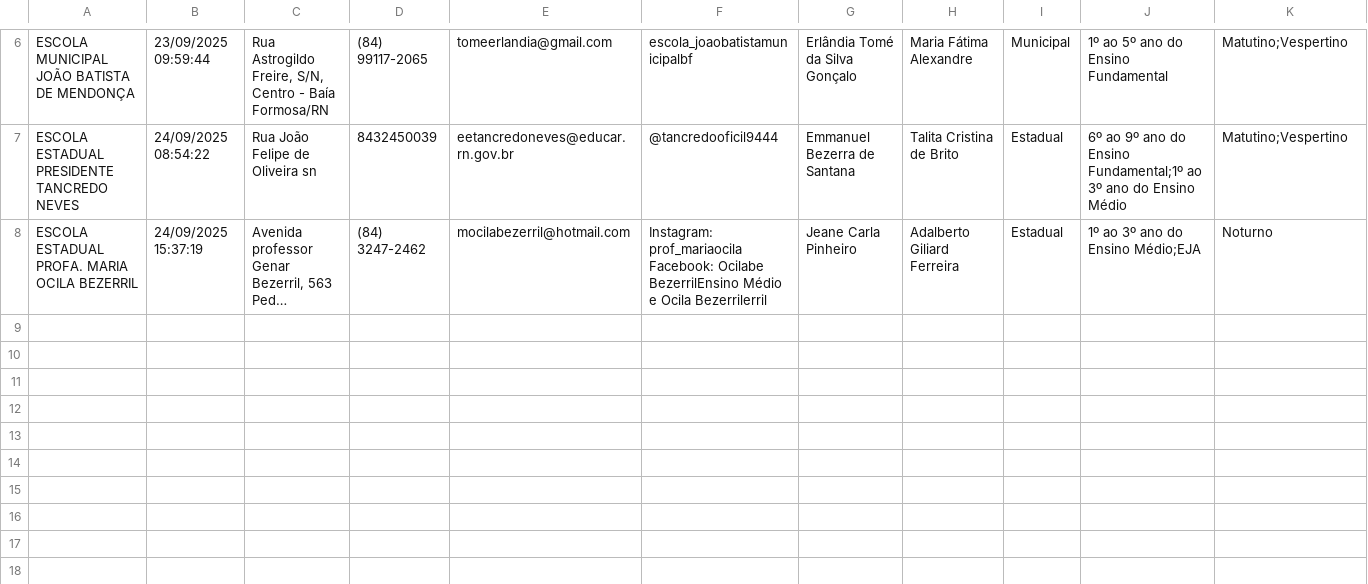
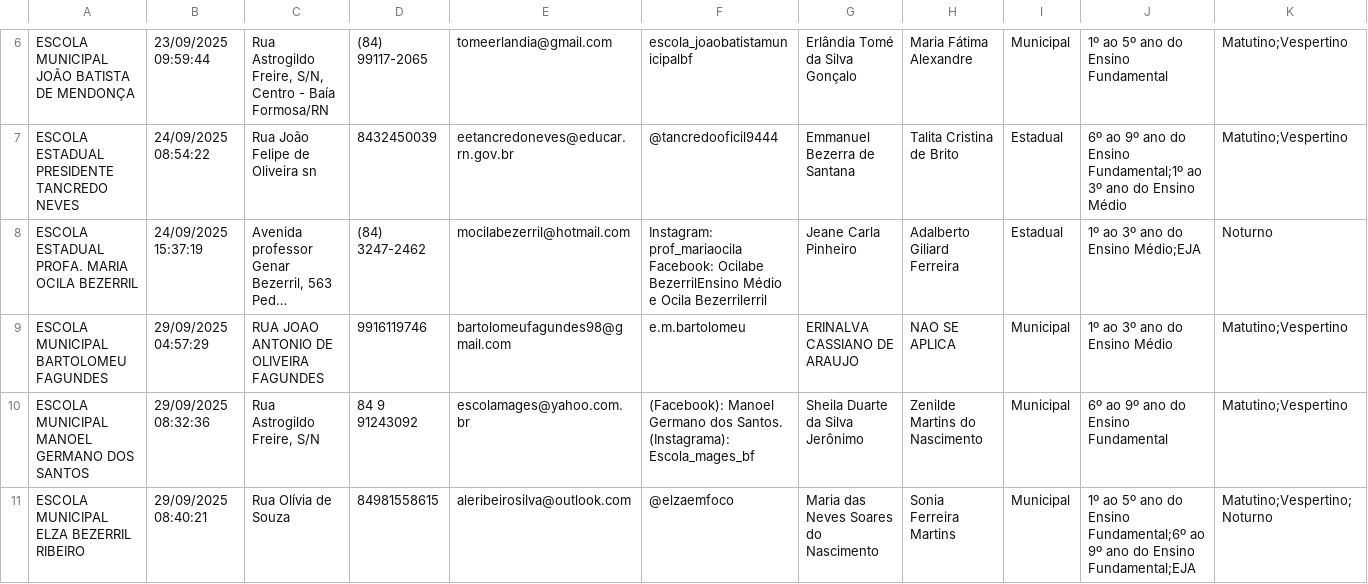
Before and after one commit to RafaelGalvaoRN/monitor_escolar, a CSV file: data/eixo_Identificacao_Escola.csv, drawn as a sheet; only a part is shown, gaps mark what is left out; long unchanged cells end in …; rows hold the shown columns only; the diff names each change by its address in the sheet, - before the commit and + after, or states it on an @@ line.

```diff
--- a/data/eixo_Identificacao_Escola.csv
+++ b/data/eixo_Identificacao_Escola.csv
+row 9: ESCOLA MUNICIPAL BARTOLOMEU FAGUNDES | 29/09/2025 04:57:29 | RUA JOAO ANTONIO DE OLIVEIRA FAGUNDES | 9916119746 | bartolomeufagundes98@gmail.com | e.m.bartolomeu | ERINALVA CASSIANO DE ARAUJO | NAO SE APLICA | Municipal | 1º ao 3º ano do Ensino Médio | Matutino;Vespertino
+row 10: ESCOLA MUNICIPAL MANOEL GERMANO DOS SANTOS | 29/09/2025 08:32:36 | Rua Astrogildo Freire, S/N | 84 9 91243092 | escolamages@yahoo.com.br | (Facebook): Manoel Germano dos Santos. (Instagrama): Escola_mages_bf | Sheila Duarte da Silva Jerônimo | Zenilde Martins do Nascimento | Municipal | 6º ao 9º ano do Ensino Fundamental | Matutino;Vespertino
+row 11: ESCOLA MUNICIPAL ELZA BEZERRIL RIBEIRO | 29/09/2025 08:40:21 | Rua Olívia de Souza | 84981558615 | aleribeirosilva@outlook.com | @elzaemfoco | Maria das Neves Soares do Nascimento | Sonia Ferreira Martins | Municipal | 1º ao 5º ano do Ensino Fundamental;6º ao 9º ano do Ensino Fundamental;EJA | Matutino;Vespertino;Noturno
```
Also changed, not shown: data/eixo_Alunos.csv, data/eixo_Estrutura_Fisica_Funcionamento.csv, 17 other files.
